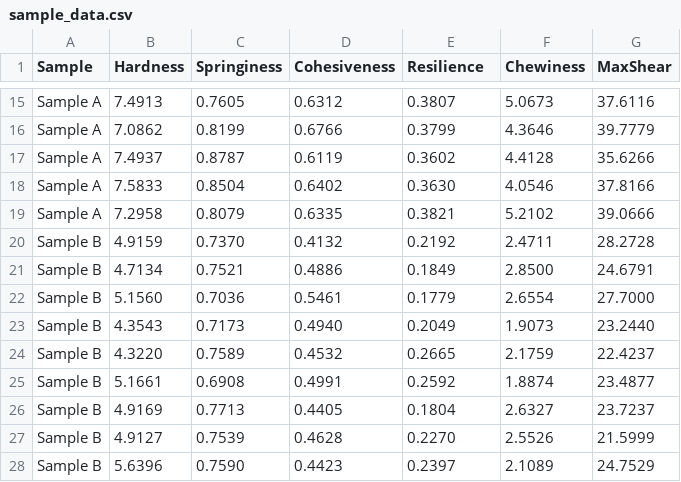
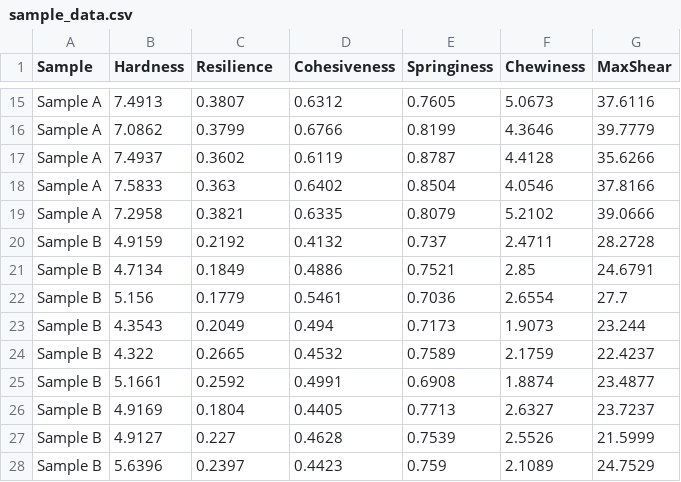
Before and after one commit to BombayBrownBoy09/Cakamoka, a CSV file: sample_data.csv, drawn as a sheet; only a part is shown, gaps mark what is left out; removed rows and columns are numbered as before the commit, all else as after; the diff covers the shown part only; the diff names each change by its address in the sheet, - before the commit and + after, or states it on an @@ line.

```diff
--- a/sample_data.csv
+++ b/sample_data.csv
-C1: Springiness
+C1: Resilience
-E1: Resilience
+E1: Springiness
-C15 (Resilience): 0.7605
+C15 (Resilience): 0.3807
-E15 (Springiness): 0.3807
+E15 (Springiness): 0.7605
-C16 (Resilience): 0.8199
+C16 (Resilience): 0.3799
-E16 (Springiness): 0.3799
+E16 (Springiness): 0.8199
-C17 (Resilience): 0.8787
+C17 (Resilience): 0.3602
-E17 (Springiness): 0.3602
+E17 (Springiness): 0.8787
-C18 (Resilience): 0.8504
+C18 (Resilience): 0.363
-E18 (Springiness): 0.3630
+E18 (Springiness): 0.8504
-C19 (Resilience): 0.8079
+C19 (Resilience): 0.3821
-E19 (Springiness): 0.3821
+E19 (Springiness): 0.8079
-C20 (Resilience): 0.7370
+C20 (Resilience): 0.2192
-E20 (Springiness): 0.2192
+E20 (Springiness): 0.737
-C21 (Resilience): 0.7521
+C21 (Resilience): 0.1849
-E21 (Springiness): 0.1849
+E21 (Springiness): 0.7521
-F21 (Chewiness): 2.8500
+F21 (Chewiness): 2.85
-row 22: Sample B | 5.1560 | 0.7036 | 0.5461 | 0.1779 | 2.6554 | 27.7000
+row 22: Sample B | 5.156 | 0.1779 | 0.5461 | 0.7036 | 2.6554 | 27.7
-C23 (Resilience): 0.7173
+C23 (Resilience): 0.2049
-D23 (Cohesiveness): 0.4940
+D23 (Cohesiveness): 0.494
-E23 (Springiness): 0.2049
+E23 (Springiness): 0.7173
-G23 (MaxShear): 23.2440
+G23 (MaxShear): 23.244
-B24 (Hardness): 4.3220
+B24 (Hardness): 4.322
-C24 (Resilience): 0.7589
+C24 (Resilience): 0.2665
-E24 (Springiness): 0.2665
+E24 (Springiness): 0.7589
-C25 (Resilience): 0.6908
+C25 (Resilience): 0.2592
-E25 (Springiness): 0.2592
+E25 (Springiness): 0.6908
-C26 (Resilience): 0.7713
+C26 (Resilience): 0.1804
-E26 (Springiness): 0.1804
+E26 (Springiness): 0.7713
-C27 (Resilience): 0.7539
+C27 (Resilience): 0.227
-E27 (Springiness): 0.2270
+E27 (Springiness): 0.7539
-C28 (Resilience): 0.7590
+C28 (Resilience): 0.2397
-E28 (Springiness): 0.2397
+E28 (Springiness): 0.759
```
Also changed, not shown: 2 added rows, 2 removed rows and 50 edited cells elsewhere in this file, 1 other file.
